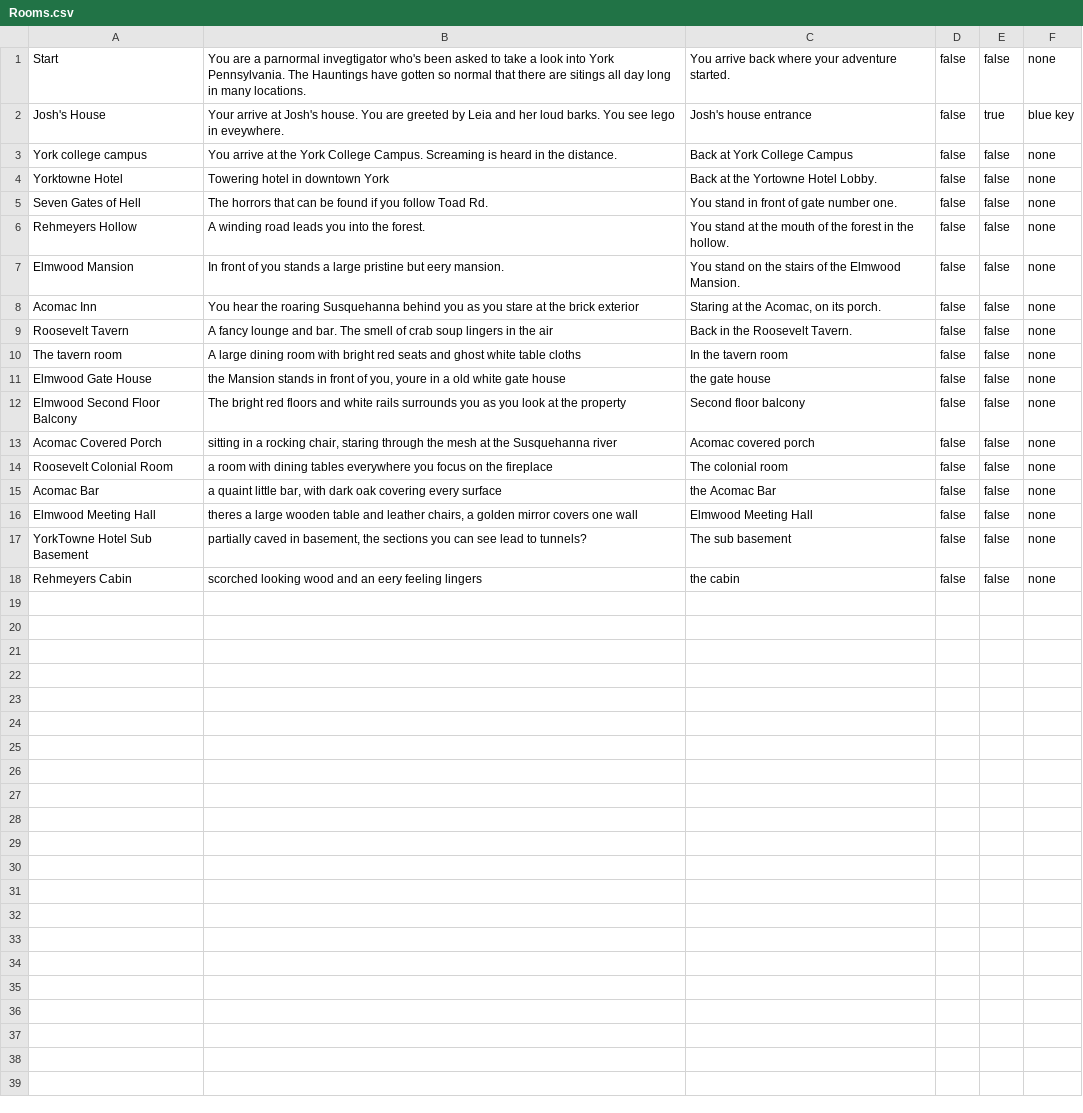
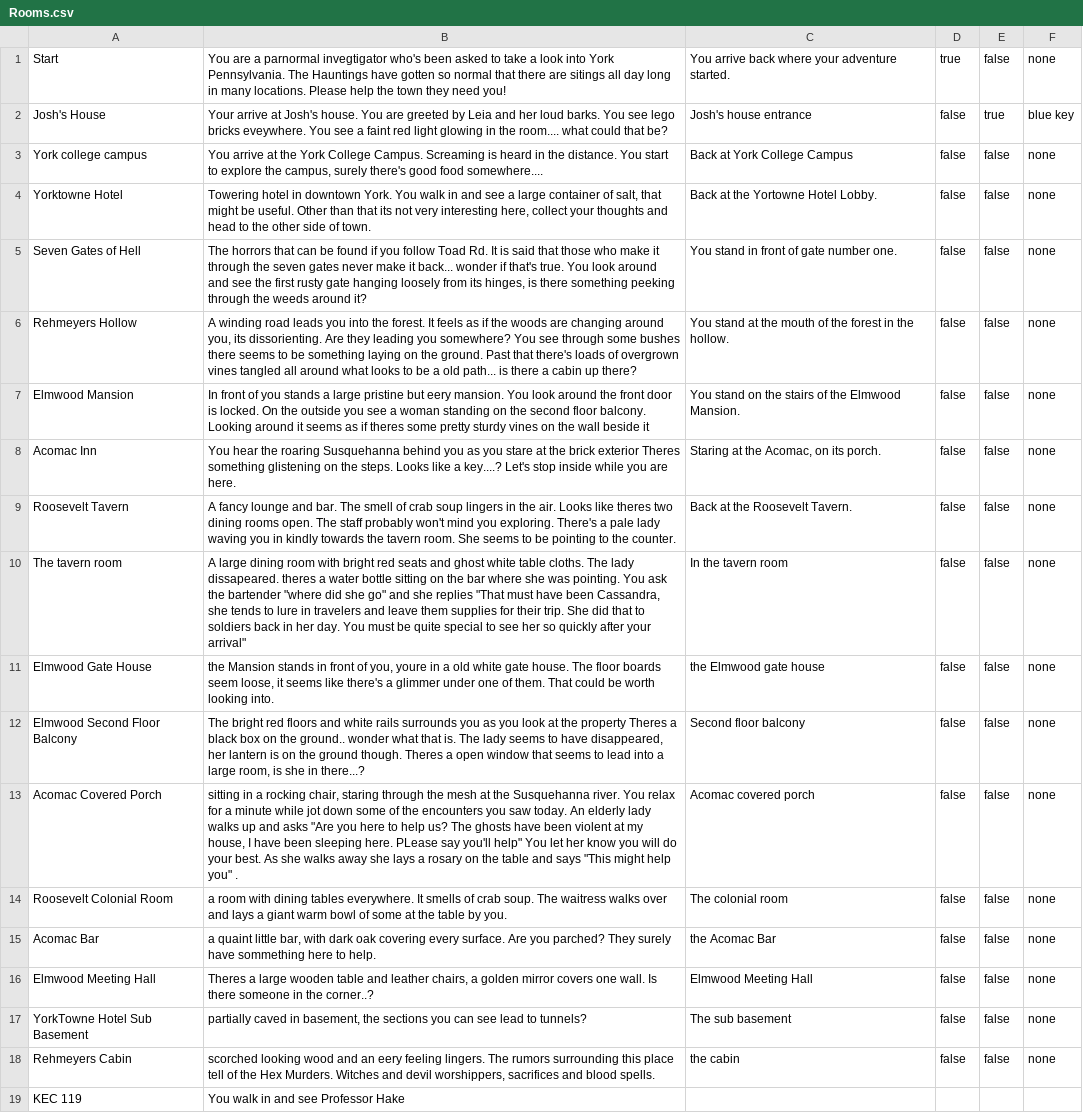
Before and after one commit to JByers1209/TBAG, a CSV file: TBAG/src/edu/ycp/cs320/tbag/dataBase/persist/res/Rooms.csv, drawn as a sheet; the diff names each change by its address in the sheet, - before the commit and + after, or states it on an @@ line.

Commit message:
Room connections and room descriptions, story connections

```diff
--- a/TBAG/src/edu/ycp/cs320/tbag/dataBase/persist/res/Rooms.csv
+++ b/TBAG/src/edu/ycp/cs320/tbag/dataBase/persist/res/Rooms.csv
-B1: …many locations.
+B1: …many locations. Please help the town they need you!
-D1: false
+D1: true
-B2: …see lego in eveywhere.
+B2: …see lego bricks eveywhere. You see a faint red light glowing in the room.... what could that be?
-B3: …the distance.
+B3: …the distance. You start to explore the campus, surely there's good food somewhere....
-B4: …in downtown York
+B4: …in downtown York. You walk in and see a large container of salt, that might be useful. Other than that its not very interesting here, collect your thoughts and head to the other side of town.
-B5: …Toad Rd.
+B5: …Toad Rd. It is said that those who make it through the seven gates never make it back... wonder if that's true. You look around and see the first rusty gate hanging loosely from its hinges, is there something peeking through the weeds around it?
-B6: …the forest.
+B6: …the forest. It feels as if the woods are changing around you, its dissorienting. Are they leading you somewhere? You see through some bushes there seems to be something laying on the ground. Past that there's loads of overgrown vines tangled all around what looks to be a old path... is there a cabin up there?
-B7: …eery mansion.
+B7: …eery mansion. You look around the front door is locked. On the outside you see a woman standing on the second floor balcony. Looking around it seems as if theres some pretty sturdy vines on the wall beside it
-B8: …brick exterior
+B8: …brick exterior Theres something glistening on the steps. Looks like a key....? Let's stop inside while you are here.
-B9: …in the air
+B9: …in the air. Looks like theres two dining rooms open. The staff probably won't mind you exploring. There's a pale lady waving you in kindly towards the tavern room. She seems to be pointing to the counter.
-C9: Back in the Roosevelt Tavern.
+C9: Back at the Roosevelt Tavern.
-B10: …white table cloths
+B10: …white table cloths. The lady dissapeared. theres a water bottle sitting on the bar where she was pointing. You ask the bartender "where did she go" and she replies "That must have been Cassandra, she tends to lure in travelers and leave them supplies for their trip. She did that to soldiers back in her day. You must be quite special to see her so quickly after your arrival"
-B11: …white gate house
+B11: …white gate house. The floor boards seem loose, it seems like there's a glimmer under one of them. That could be worth looking into.
-C11: the gate house
+C11: the Elmwood gate house
-B12: …the property
+B12: …the property Theres a black box on the ground.. wonder what that is. The lady seems to have disappeared, her lantern is on the ground though. Theres a open window that seems to lead into a large room, is she in there...?
-B13: …the Susquehanna river
+B13: …the Susquehanna river. You relax for a minute while jot down some of the encounters you saw today. An elderly lady walks up and asks "Are you here to help us? The ghosts have been violent at my house, I have been sleeping here. PLease say you'll help" You let her know you will do your best. As she walks away she lays a rosary on the table and says "This might help you" .
-B14: …dining tables everywhere you focus on the fireplace
+B14: …dining tables everywhere. It smells of crab soup. The waitress walks over and lays a giant warm bowl of some at the table by you.
-B15: …covering every surface
+B15: …covering every surface. Are you parched? They surely have sommething here to help.
-B16: theres a large wooden table and leather chairs, a golden mirror covers one wall
+B16: Theres a large wooden table and leather chairs, a golden mirror covers one wall. Is there someone in the corner..?
-B18: …eery feeling lingers
+B18: …eery feeling lingers. The rumors surrounding this place tell of the Hex Murders. Witches and devil worshippers, sacrifices and blood spells.
+row 19: KEC 119 | You walk in and see Professor Hake
```
Also changed, not shown: TBAG/war/WEB-INF/classes/edu/ycp/cs320/tbag/dataBase/persist/res/Rooms.csv.
